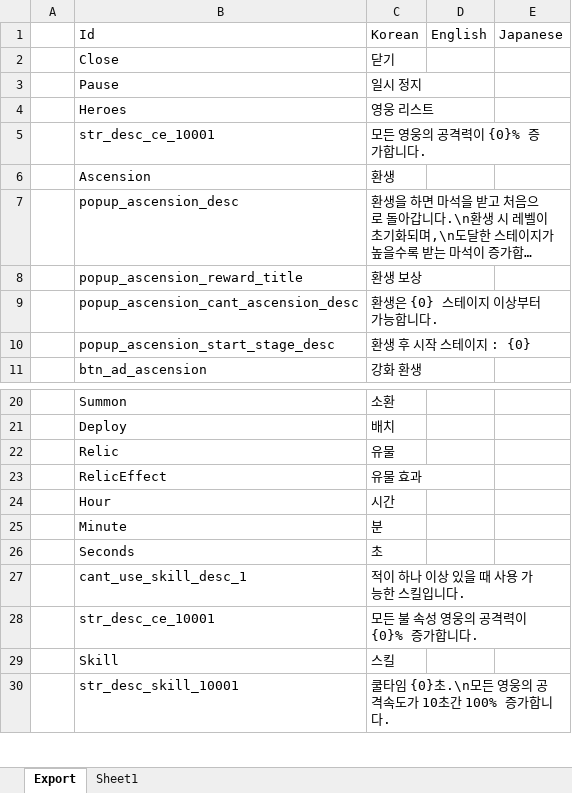
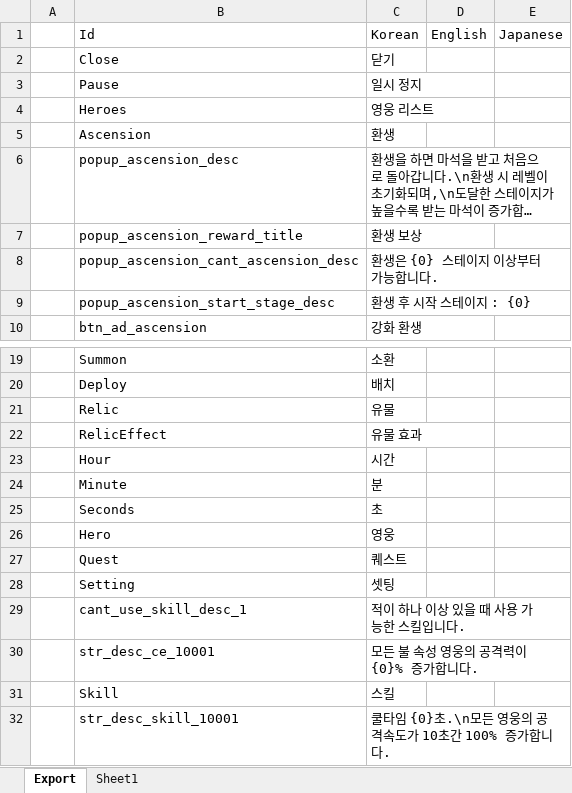
Before and after one commit to BlindBullet/ProjectDF, an Excel workbook: Assets/DataTables~/StringChart.xlsm, sheet Export, drawn as a sheet; only a part is shown, gaps mark what is left out; long unchanged cells end in …; values as stored, in another font and other column widths than the file's, no borders; charts and pictures not drawn; removed rows and columns are numbered as before the commit, all else as after; the diff names each change by its address in the sheet, - before the commit and + after, or states it on an @@ line.

```diff
--- a/Assets/DataTables~/StringChart.xlsm (sheet Export)
+++ b/Assets/DataTables~/StringChart.xlsm (sheet Export)
-row 5:  | str_desc_ce_10001 | 모든 영웅의 공격력이 {0}% 증가합니다.
+row 26:  | Hero | 영웅
+row 27:  | Quest | 퀘스트
+row 28:  | Setting | 셋팅
```
Also changed, not shown: charts or pictures, 11 other files.
